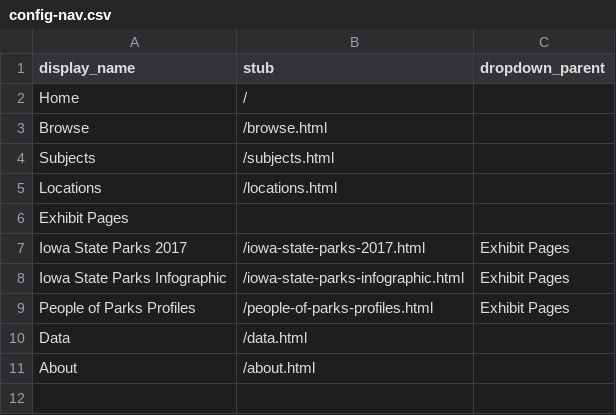
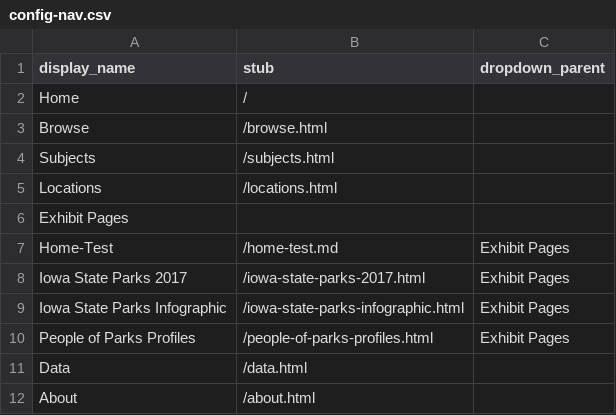
Before and after one commit to moxieBKjazzy/iowastateparks, a CSV file: _data/config-nav.csv, drawn as a sheet; the diff names each change by its address in the sheet, - before the commit and + after, or states it on an @@ line.

Commit message:
Update config-nav

```diff
--- a/_data/config-nav.csv
+++ b/_data/config-nav.csv
+row 7: Home-Test | /home-test.md | Exhibit Pages
```
